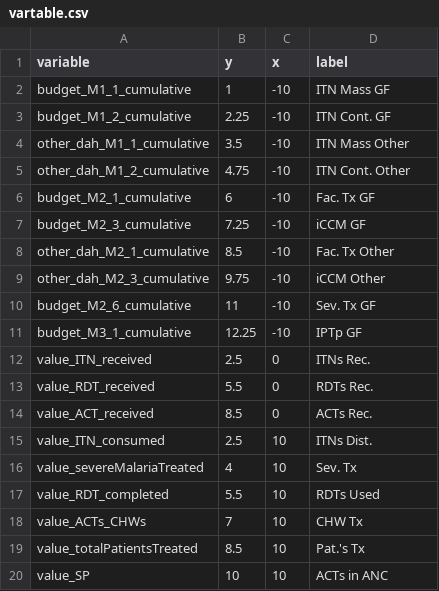
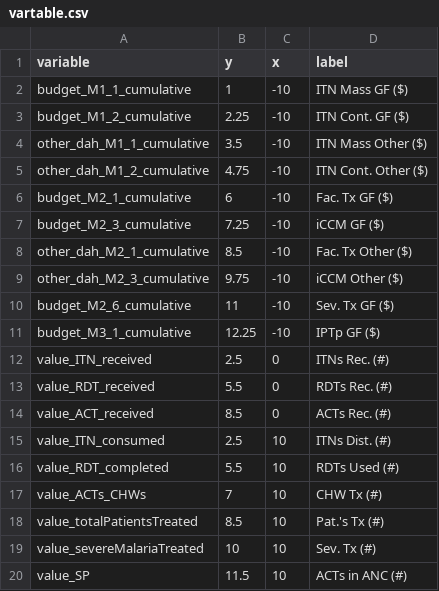
Before and after one commit to ihmeuw/gf, a CSV file: impact_evaluation/visualizations/vartable.csv, drawn as a sheet.

Commit message:
Update vartable.csv

```diff
--- a/impact_evaluation/visualizations/vartable.csv
+++ b/impact_evaluation/visualizations/vartable.csv
@@ -1,20 +1,20 @@
 variable,y,x,label
-budget_M1_1_cumulative,1,-10,ITN Mass GF
-budget_M1_2_cumulative,2.25,-10,ITN Cont. GF
-other_dah_M1_1_cumulative,3.5,-10,ITN Mass Other
-other_dah_M1_2_cumulative,4.75,-10,ITN Cont. Other
-budget_M2_1_cumulative,6,-10,Fac. Tx GF
-budget_M2_3_cumulative,7.25,-10,iCCM GF
-other_dah_M2_1_cumulative,8.5,-10,Fac. Tx Other
-other_dah_M2_3_cumulative,9.75,-10,iCCM Other
-budget_M2_6_cumulative,11,-10,Sev. Tx GF
-budget_M3_1_cumulative,12.25,-10,IPTp GF
-value_ITN_received,2.5,0,ITNs Rec.
-value_RDT_received,5.5,0,RDTs Rec.
-value_ACT_received,8.5,0,ACTs Rec.
-value_ITN_consumed,2.5,10,ITNs Dist.
-value_severeMalariaTreated,4,10,Sev. Tx
-value_RDT_completed,5.5,10,RDTs Used
-value_ACTs_CHWs,7,10,CHW Tx
-value_totalPatientsTreated,8.5,10,Pat.'s Tx
-value_SP,10,10,ACTs in ANC
+budget_M1_1_cumulative,1,-10,ITN Mass GF ($)
+budget_M1_2_cumulative,2.25,-10,ITN Cont. GF ($)
+other_dah_M1_1_cumulative,3.5,-10,ITN Mass Other ($)
+other_dah_M1_2_cumulative,4.75,-10,ITN Cont. Other ($)
+budget_M2_1_cumulative,6,-10,Fac. Tx GF ($)
+budget_M2_3_cumulative,7.25,-10,iCCM GF ($)
+other_dah_M2_1_cumulative,8.5,-10,Fac. Tx Other ($)
+other_dah_M2_3_cumulative,9.75,-10,iCCM Other ($)
+budget_M2_6_cumulative,11,-10,Sev. Tx GF ($)
+budget_M3_1_cumulative,12.25,-10,IPTp GF ($)
+value_ITN_received,2.5,0,ITNs Rec. (#)
+value_RDT_received,5.5,0,RDTs Rec. (#)
+value_ACT_received,8.5,0,ACTs Rec. (#)
+value_ITN_consumed,2.5,10,ITNs Dist. (#)
+value_RDT_completed,5.5,10,RDTs Used (#)
+value_ACTs_CHWs,7,10,CHW Tx (#)
+value_totalPatientsTreated,8.5,10,Pat.'s Tx (#)
+value_severeMalariaTreated,10,10,Sev. Tx (#)
+value_SP,11.5,10,ACTs in ANC (#)
```
